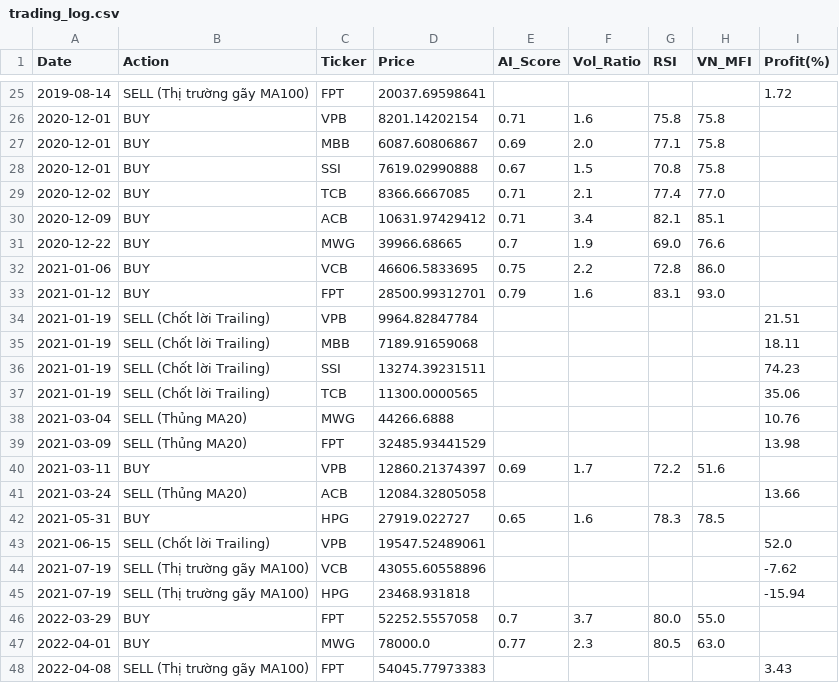
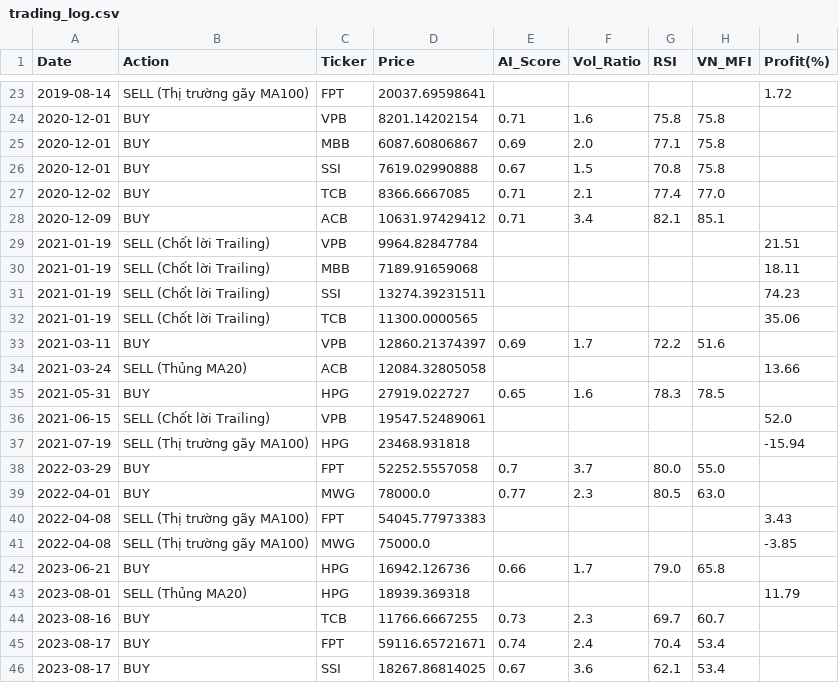
Before and after one commit to baoduonght/vnindexcycle, a CSV file: trading_log.csv, drawn as a sheet; only a part is shown, gaps mark what is left out; the shorter side is filled out with more unchanged rows; removed rows and columns are numbered as before the commit, all else as after; the diff covers the shown part only; the diff names each change by its address in the sheet, - before the commit and + after, or states it on an @@ line.

```diff
--- a/trading_log.csv
+++ b/trading_log.csv
-row 31: 2020-12-22 | BUY | MWG | 39966.68665 | 0.7 | 1.9 | 69.0 | 76.6
-row 32: 2021-01-06 | BUY | VCB | 46606.5833695 | 0.75 | 2.2 | 72.8 | 86.0
-row 33: 2021-01-12 | BUY | FPT | 28500.99312701 | 0.79 | 1.6 | 83.1 | 93.0
-row 38: 2021-03-04 | SELL (Thủng MA20) | MWG | 44266.6888 |  |  |  |  | 10.76
-row 39: 2021-03-09 | SELL (Thủng MA20) | FPT | 32485.93441529 |  |  |  |  | 13.98
-row 44: 2021-07-19 | SELL (Thị trường gãy MA100) | VCB | 43055.60558896 |  |  |  |  | -7.62
```
Also changed, not shown: 1 added row, 3 removed rows and 1 edited cell elsewhere in this file, global_markets_database10years.csv, markets_database10years.csv, 2 other files.
